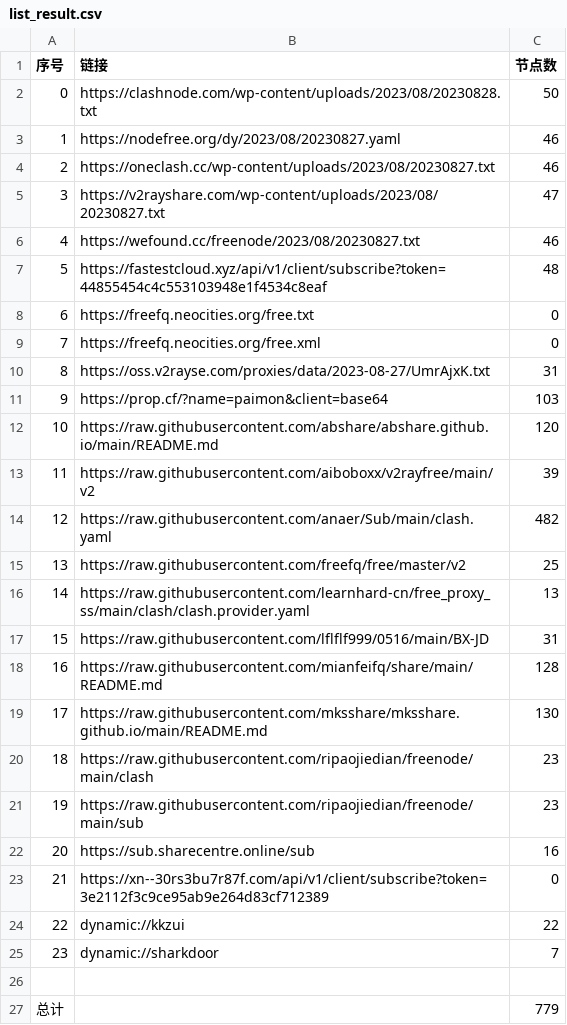
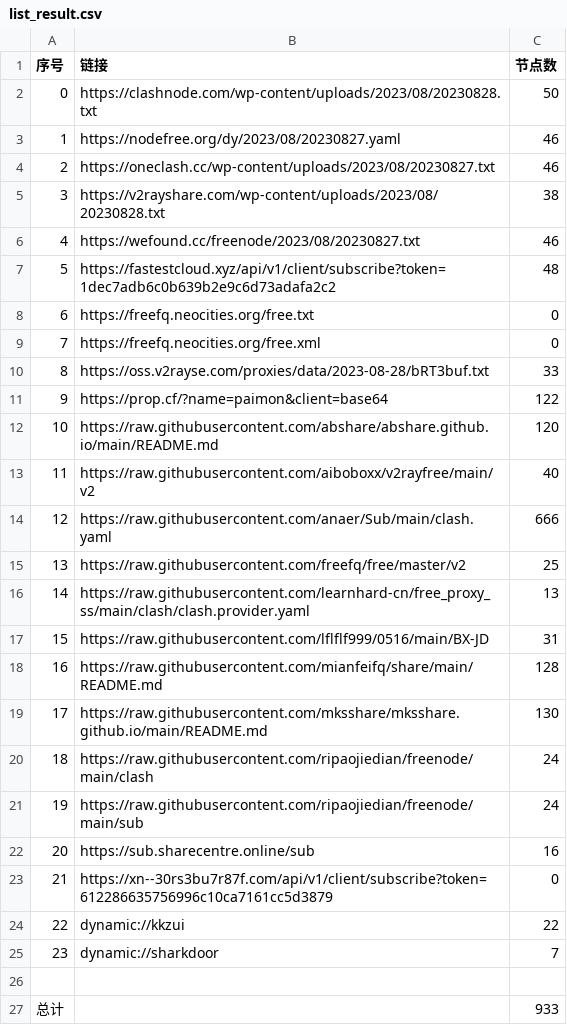
Before and after one commit to chxxyz2004/NoMoreWalls, a CSV file: list_result.csv, drawn as a sheet.

```diff
--- a/list_result.csv
+++ b/list_result.csv
@@ -4,12 +4,12 @@
 2,https://oneclash.cc/wp-content/uploads/2023/08/20230827.txt,46
-3,https://v2rayshare.com/wp-content/uploads/2023/08/20230827.txt,47
+3,https://v2rayshare.com/wp-content/uploads/2023/08/20230828.txt,38
 4,https://wefound.cc/freenode/2023/08/20230827.txt,46
-5,https://fastestcloud.xyz/api/v1/client/subscribe?token=44855454c4c553103948e1f4534c8eaf,48
+5,https://fastestcloud.xyz/api/v1/client/subscribe?token=1dec7adb6c0b639b2e9c6d73adafa2c2,48
 6,https://freefq.neocities.org/free.txt,0
 7,https://freefq.neocities.org/free.xml,0
-8,https://oss.v2rayse.com/proxies/data/2023-08-27/UmrAjxK.txt,31
-9,https://prop.cf/?name=paimon&client=base64,103
+8,https://oss.v2rayse.com/proxies/data/2023-08-28/bRT3buf.txt,33
+9,https://prop.cf/?name=paimon&client=base64,122
 10,https://raw.githubusercontent.com/abshare/abshare.github.io/main/README.md,120
-11,https://raw.githubusercontent.com/aiboboxx/v2rayfree/main/v2,39
-12,https://raw.githubusercontent.com/anaer/Sub/main/clash.yaml,482
+11,https://raw.githubusercontent.com/aiboboxx/v2rayfree/main/v2,40
+12,https://raw.githubusercontent.com/anaer/Sub/main/clash.yaml,666
 13,https://raw.githubusercontent.com/freefq/free/master/v2,25
@@ -19,6 +19,6 @@
 17,https://raw.githubusercontent.com/mksshare/mksshare.github.io/main/README.md,130
-18,https://raw.githubusercontent.com/ripaojiedian/freenode/main/clash,23
-19,https://raw.githubusercontent.com/ripaojiedian/freenode/main/sub,23
+18,https://raw.githubusercontent.com/ripaojiedian/freenode/main/clash,24
+19,https://raw.githubusercontent.com/ripaojiedian/freenode/main/sub,24
 20,https://sub.sharecentre.online/sub,16
-21,https://xn--30rs3bu7r87f.com/api/v1/client/subscribe?token=3e2112f3c9ce95ab9e264d83cf712389,0
+21,https://xn--30rs3bu7r87f.com/api/v1/client/subscribe?token=612286635756996c10ca7161cc5d3879,0
 22,dynamic://kkzui,22
@@ -26,2 +26,2 @@
 
-总计,,779
+总计,,933
```
Also changed, not shown: 5 other files.
